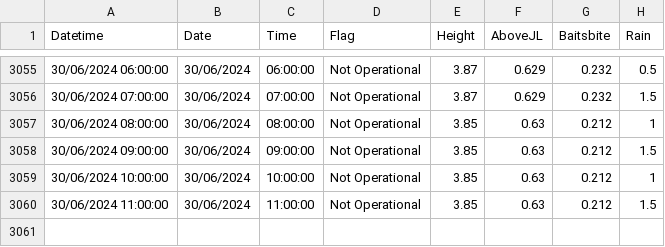
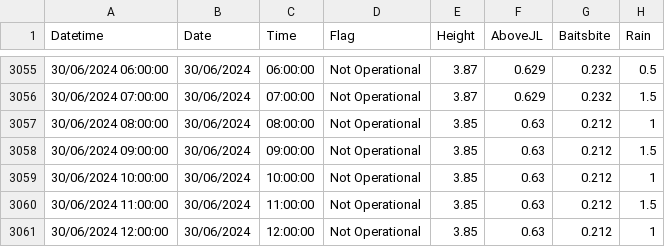
Before and after one commit to ScottHislop/RiverHeightPredictions, a CSV file: data/river-data.csv, drawn as a sheet; only a part is shown, gaps mark what is left out.

```diff
--- a/data/river-data.csv
+++ b/data/river-data.csv
@@ -3060 +3060,2 @@
 "30/06/2024 11:00:00","30/06/2024","11:00:00","Not Operational","3.85","0.63","0.212","1.5"
+"30/06/2024 12:00:00","30/06/2024","12:00:00","Not Operational","3.85","0.63","0.212","1"
```
